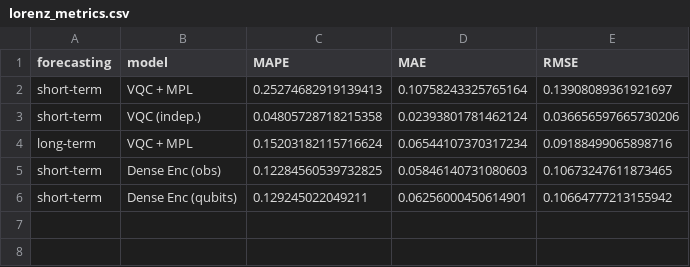
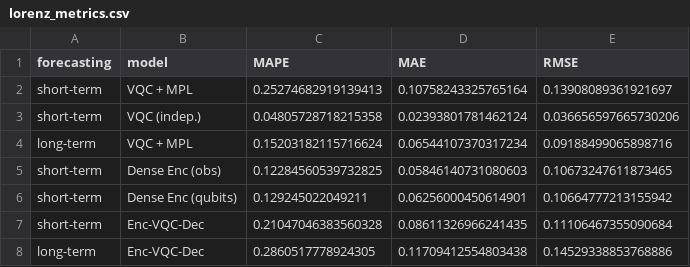
Before and after one commit to mariomeendezz/QML-for-multivariate-time-series-forecasting, a CSV file: results/lorenz_metrics.csv, drawn as a sheet; the diff names each change by its address in the sheet, - before the commit and + after, or states it on an @@ line.

```diff
--- a/results/lorenz_metrics.csv
+++ b/results/lorenz_metrics.csv
+row 7: short-term | Enc-VQC-Dec | 0.21047046383560328 | 0.08611326966241435 | 0.11106467355090684
+row 8: long-term | Enc-VQC-Dec | 0.2860517778924305 | 0.11709412554803438 | 0.14529338853768886
```
Also changed, not shown: 3 other files.
